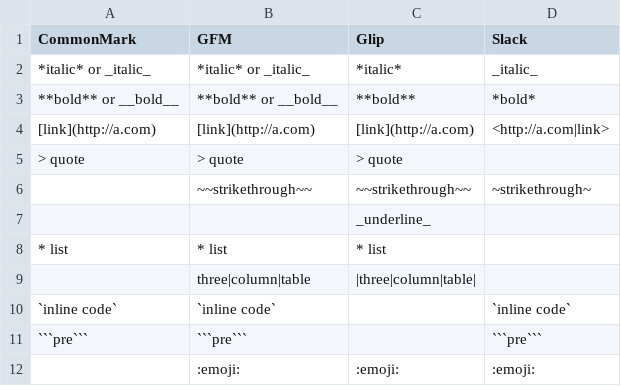
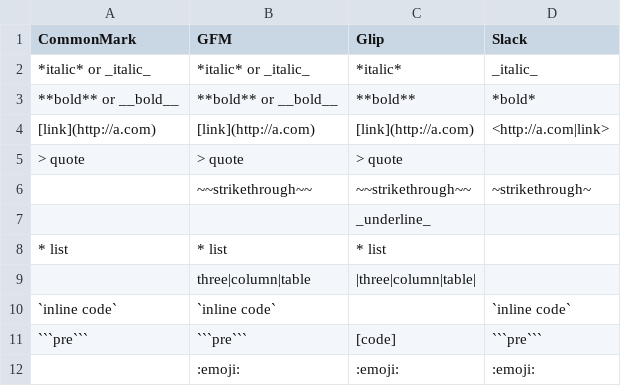
Before and after one commit to grokify/commonchat, a TSV file: markdown_compare.tsv, drawn as a sheet; the diff names each change by its address in the sheet, - before the commit and + after, or states it on an @@ line.

Commit message:
Update markdown_compare.tsv

```diff
--- a/markdown_compare.tsv
+++ b/markdown_compare.tsv
-C11 (Glip): (empty)
+C11 (Glip): [code]
```
